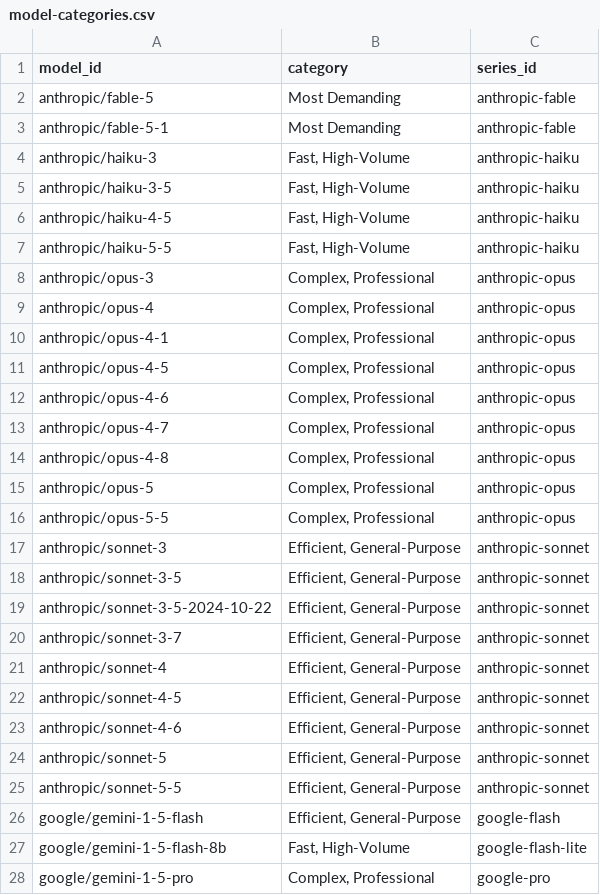
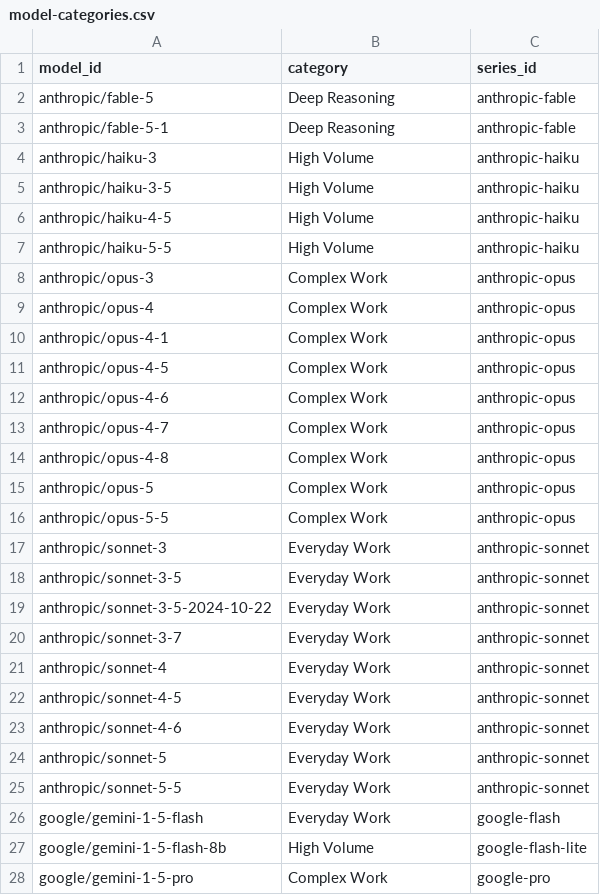
Before and after one commit to praveenbysani/model-compass, a CSV file: data/model-categories.csv, drawn as a sheet; only a part is shown; the diff covers the shown part only.

```diff
--- a/data/model-categories.csv
+++ b/data/model-categories.csv
@@ -1,28 +1,28 @@
 model_id,category,series_id
-anthropic/fable-5,Most Demanding,anthropic-fable
-anthropic/fable-5-1,Most Demanding,anthropic-fable
-anthropic/haiku-3,"Fast, High-Volume",anthropic-haiku
-anthropic/haiku-3-5,"Fast, High-Volume",anthropic-haiku
-anthropic/haiku-4-5,"Fast, High-Volume",anthropic-haiku
-anthropic/haiku-5-5,"Fast, High-Volume",anthropic-haiku
-anthropic/opus-3,"Complex, Professional",anthropic-opus
-anthropic/opus-4,"Complex, Professional",anthropic-opus
-anthropic/opus-4-1,"Complex, Professional",anthropic-opus
-anthropic/opus-4-5,"Complex, Professional",anthropic-opus
-anthropic/opus-4-6,"Complex, Professional",anthropic-opus
-anthropic/opus-4-7,"Complex, Professional",anthropic-opus
-anthropic/opus-4-8,"Complex, Professional",anthropic-opus
-anthropic/opus-5,"Complex, Professional",anthropic-opus
-anthropic/opus-5-5,"Complex, Professional",anthropic-opus
-anthropic/sonnet-3,"Efficient, General-Purpose",anthropic-sonnet
-anthropic/sonnet-3-5,"Efficient, General-Purpose",anthropic-sonnet
-anthropic/sonnet-3-5-2024-10-22,"Efficient, General-Purpose",anthropic-sonnet
-anthropic/sonnet-3-7,"Efficient, General-Purpose",anthropic-sonnet
-anthropic/sonnet-4,"Efficient, General-Purpose",anthropic-sonnet
-anthropic/sonnet-4-5,"Efficient, General-Purpose",anthropic-sonnet
-anthropic/sonnet-4-6,"Efficient, General-Purpose",anthropic-sonnet
-anthropic/sonnet-5,"Efficient, General-Purpose",anthropic-sonnet
-anthropic/sonnet-5-5,"Efficient, General-Purpose",anthropic-sonnet
-google/gemini-1-5-flash,"Efficient, General-Purpose",google-flash
-google/gemini-1-5-flash-8b,"Fast, High-Volume",google-flash-lite
-google/gemini-1-5-pro,"Complex, Professional",google-pro
+anthropic/fable-5,Deep Reasoning,anthropic-fable
+anthropic/fable-5-1,Deep Reasoning,anthropic-fable
+anthropic/haiku-3,High Volume,anthropic-haiku
+anthropic/haiku-3-5,High Volume,anthropic-haiku
+anthropic/haiku-4-5,High Volume,anthropic-haiku
+anthropic/haiku-5-5,High Volume,anthropic-haiku
+anthropic/opus-3,Complex Work,anthropic-opus
+anthropic/opus-4,Complex Work,anthropic-opus
+anthropic/opus-4-1,Complex Work,anthropic-opus
+anthropic/opus-4-5,Complex Work,anthropic-opus
+anthropic/opus-4-6,Complex Work,anthropic-opus
+anthropic/opus-4-7,Complex Work,anthropic-opus
+anthropic/opus-4-8,Complex Work,anthropic-opus
+anthropic/opus-5,Complex Work,anthropic-opus
+anthropic/opus-5-5,Complex Work,anthropic-opus
+anthropic/sonnet-3,Everyday Work,anthropic-sonnet
+anthropic/sonnet-3-5,Everyday Work,anthropic-sonnet
+anthropic/sonnet-3-5-2024-10-22,Everyday Work,anthropic-sonnet
+anthropic/sonnet-3-7,Everyday Work,anthropic-sonnet
+anthropic/sonnet-4,Everyday Work,anthropic-sonnet
+anthropic/sonnet-4-5,Everyday Work,anthropic-sonnet
+anthropic/sonnet-4-6,Everyday Work,anthropic-sonnet
+anthropic/sonnet-5,Everyday Work,anthropic-sonnet
+anthropic/sonnet-5-5,Everyday Work,anthropic-sonnet
+google/gemini-1-5-flash,Everyday Work,google-flash
+google/gemini-1-5-flash-8b,High Volume,google-flash-lite
+google/gemini-1-5-pro,Complex Work,google-pro
```
Also changed, not shown: 45 edited cells elsewhere in this file, data/models.csv, 10 other files.
